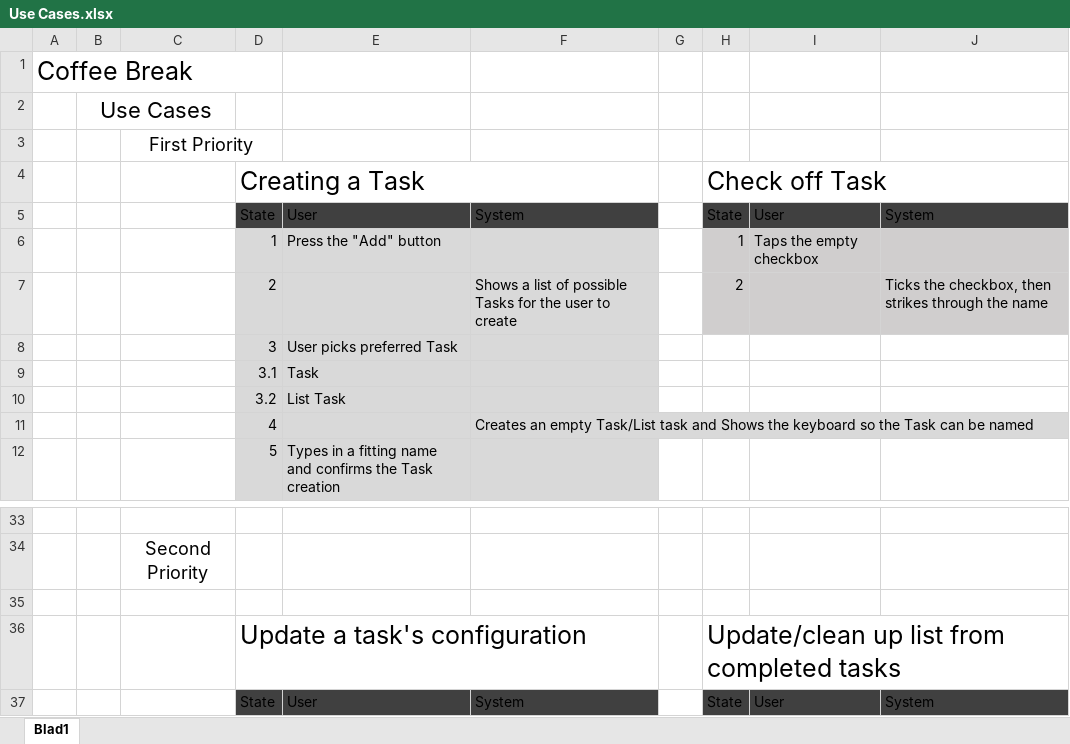
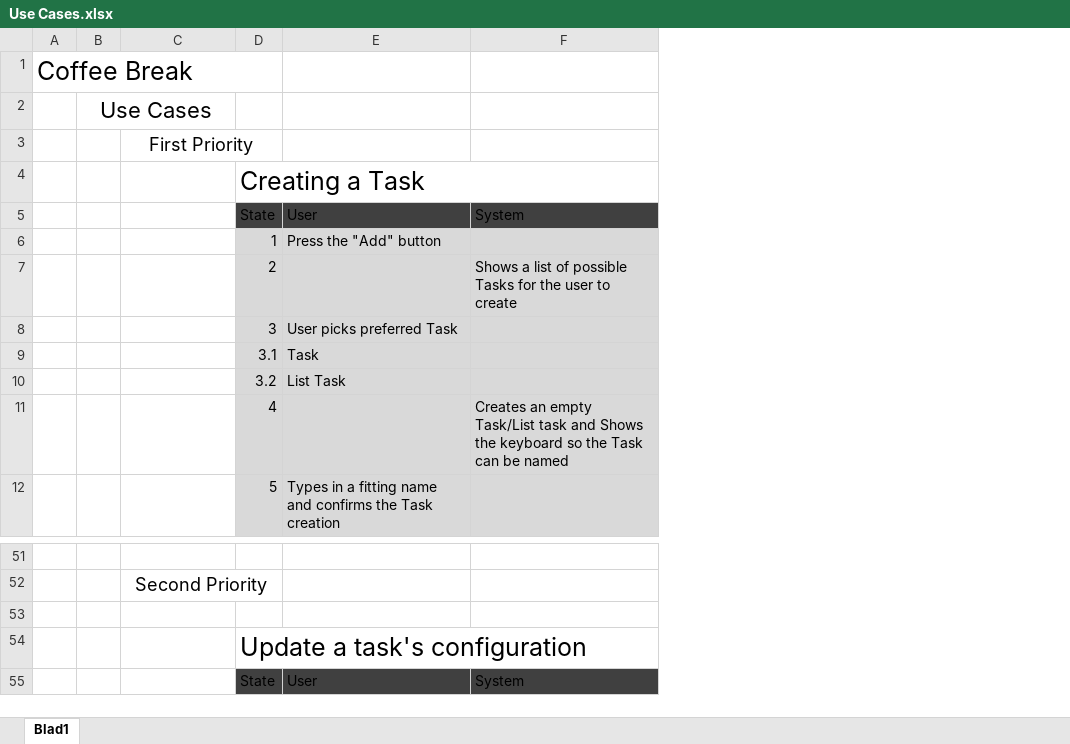
Before and after one commit to felixnorden/coffeebreak, an Excel workbook: Documentation/Use Cases.xlsx, sheet Blad1, drawn as a sheet; only a part is shown, gaps mark what is left out; values as stored, in another font and other column widths than the file's, no borders; table styles not drawn; removed rows and columns are numbered as before the commit, all else as after; the diff covers the shown part only; the diff names each change by its address in the sheet, - before the commit and + after, or states it on an @@ line.

```diff
--- a/Documentation/Use Cases.xlsx (sheet Blad1)
+++ b/Documentation/Use Cases.xlsx (sheet Blad1)
-column G, empty
-column H, rows 4-7: Check off Task | State | 1 | 2; rows 36-37: Update/clean up list from completed tasks | State
-column I, rows 5-6: User | Taps the empty checkbox; row 37: User
-column J, rows 5-7: System |  | Ticks the checkbox, then strikes through the name; row 37: System
+C52:D52 merged
```
Also changed, not shown: 46 added rows, 16 edited cells, cell formats and merged cells elsewhere in this sheet, 1 other file.
